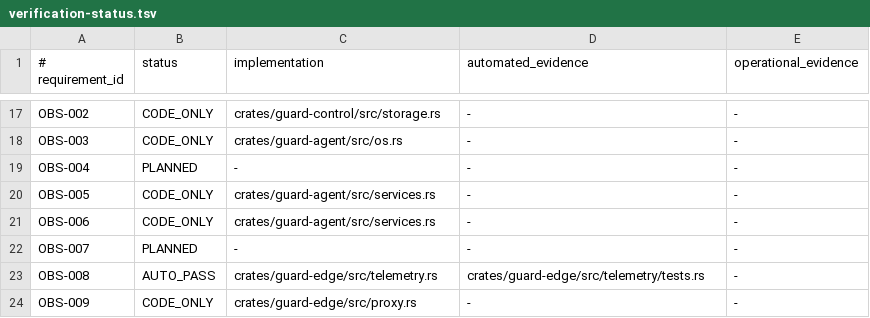
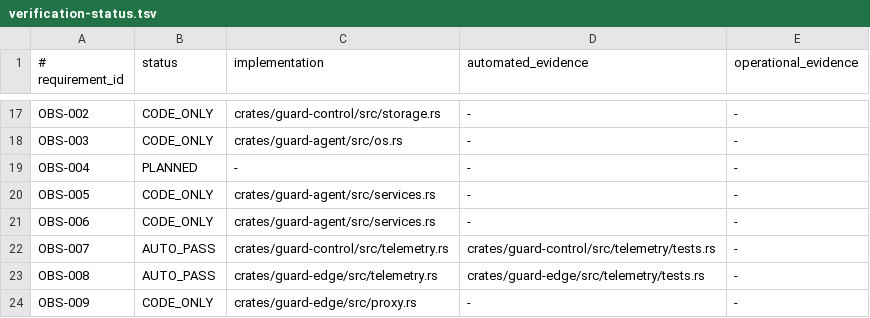
Before and after one commit to jiwonpapa/vpsguard, a TSV file: specs/product/verification-status.tsv, drawn as a sheet; only a part is shown, gaps mark what is left out.

Commit message:
feat(control): batch and retain traffic analytics

```diff
--- a/specs/product/verification-status.tsv
+++ b/specs/product/verification-status.tsv
@@ -21,3 +21,3 @@ OBS-005|CODE_ONLY|crates/guard-agent/src/services.rs|-|-
 OBS-006|CODE_ONLY|crates/guard-agent/src/services.rs|-|-
-OBS-007|PLANNED|-|-|-
+OBS-007|AUTO_PASS|crates/guard-control/src/telemetry.rs|crates/guard-control/src/telemetry/tests.rs|-
 OBS-008|AUTO_PASS|crates/guard-edge/src/telemetry.rs|crates/guard-edge/src/telemetry/tests.rs|-
```
Also changed, not shown: 27 other files.
